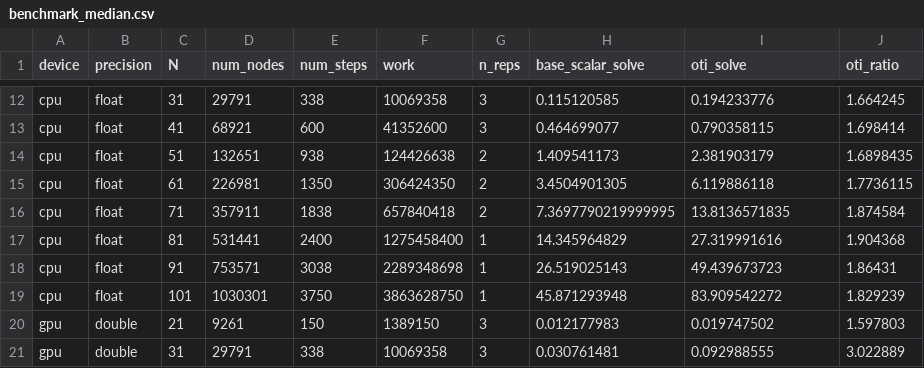
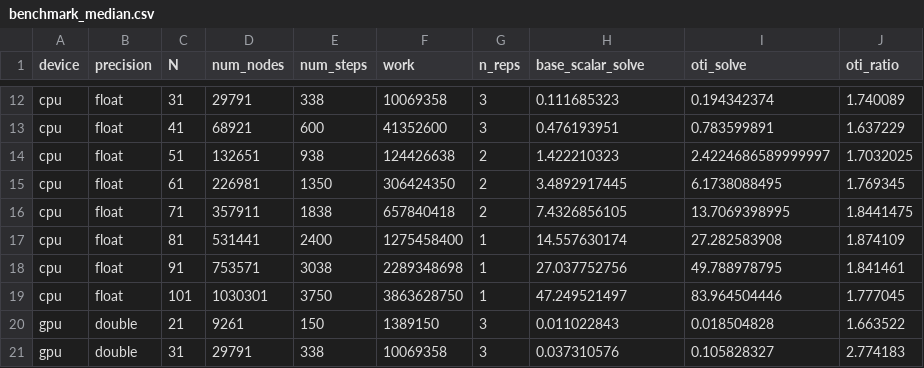
Before and after one commit to Samm-Py/heat_equation, a CSV file: benchmarks/results/benchmark_median.csv, drawn as a sheet; only a part is shown, gaps mark what is left out; the diff covers the shown part only; the diff names each change by its address in the sheet, - before the commit and + after, or states it on an @@ line.

```diff
--- a/benchmarks/results/benchmark_median.csv
+++ b/benchmarks/results/benchmark_median.csv
-H12 (base_scalar_solve): 0.115120585
+H12 (base_scalar_solve): 0.111685323
-I12 (oti_solve): 0.194233776
+I12 (oti_solve): 0.194342374
-J12 (oti_ratio): 1.664245
+J12 (oti_ratio): 1.740089
-H13 (base_scalar_solve): 0.464699077
+H13 (base_scalar_solve): 0.476193951
-I13 (oti_solve): 0.790358115
+I13 (oti_solve): 0.783599891
-J13 (oti_ratio): 1.698414
+J13 (oti_ratio): 1.637229
-H14 (base_scalar_solve): 1.409541173
+H14 (base_scalar_solve): 1.422210323
-I14 (oti_solve): 2.381903179
+I14 (oti_solve): 2.4224686589999997
-J14 (oti_ratio): 1.6898435
+J14 (oti_ratio): 1.7032025
-H15 (base_scalar_solve): 3.4504901305
+H15 (base_scalar_solve): 3.4892917445
-I15 (oti_solve): 6.119886118
+I15 (oti_solve): 6.1738088495
-J15 (oti_ratio): 1.7736115
+J15 (oti_ratio): 1.769345
-H16 (base_scalar_solve): 7.3697790219999995
+H16 (base_scalar_solve): 7.4326856105
-I16 (oti_solve): 13.8136571835
+I16 (oti_solve): 13.7069398995
-J16 (oti_ratio): 1.874584
+J16 (oti_ratio): 1.8441475
-H17 (base_scalar_solve): 14.345964829
+H17 (base_scalar_solve): 14.557630174
-I17 (oti_solve): 27.319991616
+I17 (oti_solve): 27.282583908
-J17 (oti_ratio): 1.904368
+J17 (oti_ratio): 1.874109
-H18 (base_scalar_solve): 26.519025143
+H18 (base_scalar_solve): 27.037752756
-I18 (oti_solve): 49.439673723
+I18 (oti_solve): 49.788978795
-J18 (oti_ratio): 1.86431
+J18 (oti_ratio): 1.841461
-H19 (base_scalar_solve): 45.871293948
+H19 (base_scalar_solve): 47.249521497
-I19 (oti_solve): 83.909542272
+I19 (oti_solve): 83.964504446
-J19 (oti_ratio): 1.829239
+J19 (oti_ratio): 1.777045
-H20 (base_scalar_solve): 0.012177983
+H20 (base_scalar_solve): 0.011022843
-I20 (oti_solve): 0.019747502
+I20 (oti_solve): 0.018504828
-J20 (oti_ratio): 1.597803
+J20 (oti_ratio): 1.663522
-H21 (base_scalar_solve): 0.030761481
+H21 (base_scalar_solve): 0.037310576
-I21 (oti_solve): 0.092988555
+I21 (oti_solve): 0.105828327
-J21 (oti_ratio): 3.022889
+J21 (oti_ratio): 2.774183
```
Also changed, not shown: 84 edited cells elsewhere in this file, benchmarks/results/benchmark_results.csv, 3 other files.
